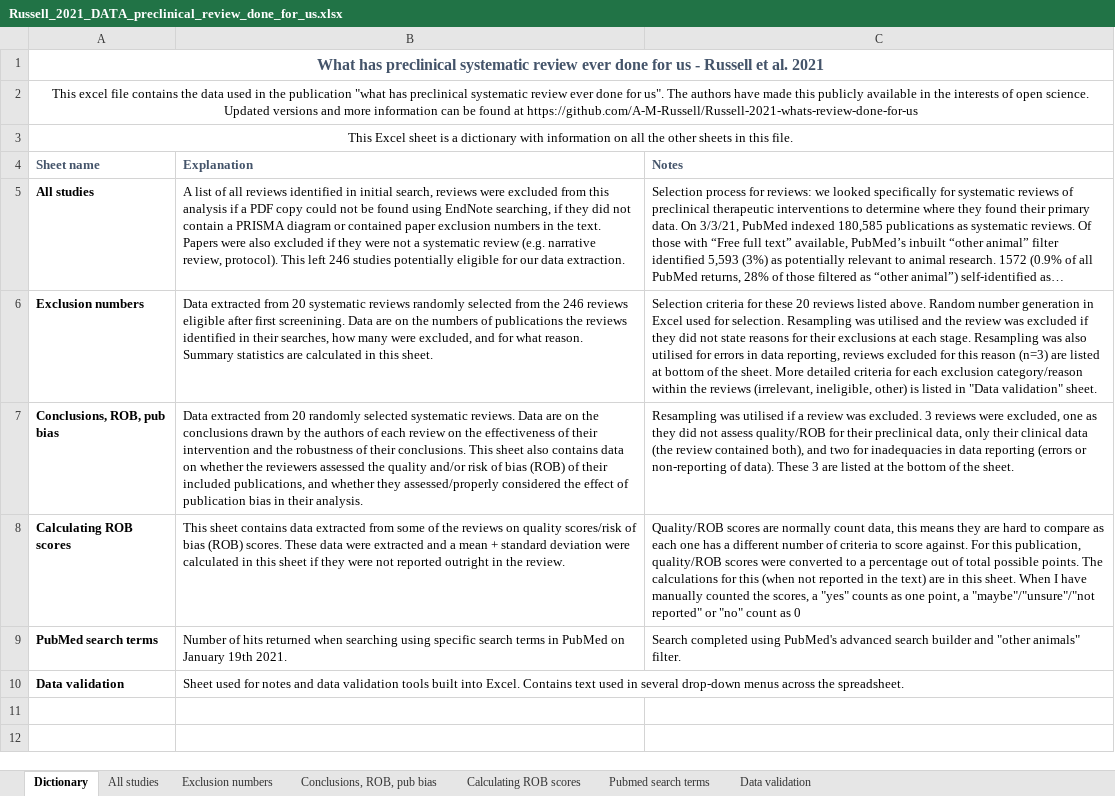
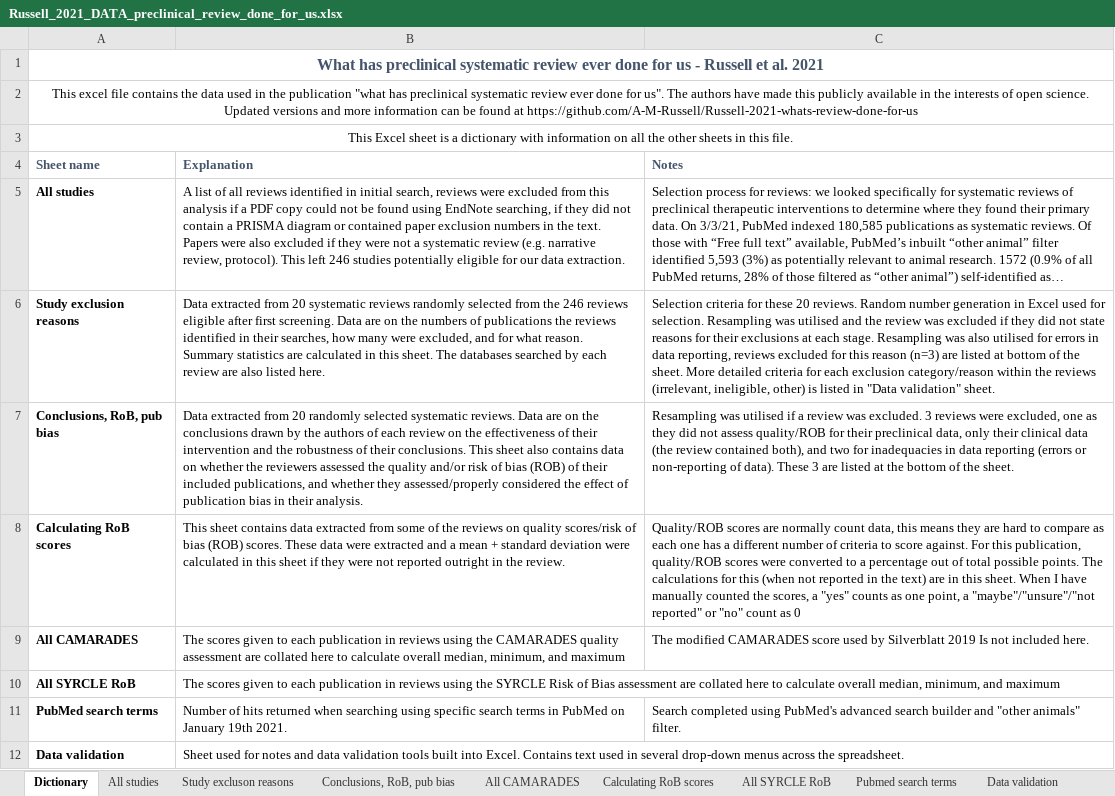
Before and after one commit to A-M-Russell/Russell-2021-whats-review-done-for-us, an Excel workbook: Russell_2021_DATA_preclinical_review_done_for_us.xlsx, sheet Dictionary, drawn as a sheet; long unchanged cells end in …; values as stored, in another font and other column widths than the file's, no borders; the diff names each change by its address in the sheet, - before the commit and + after, or states it on an @@ line.

Commit message:
Updated excel file
Contains extra data including full list of studies we used for random selection, data on publication bias and databases searched by reviews. Some small updates to calculate summary data for publication.

```diff
--- a/Russell_2021_DATA_preclinical_review_done_for_us.xlsx (sheet Dictionary)
+++ b/Russell_2021_DATA_preclinical_review_done_for_us.xlsx (sheet Dictionary)
-sheet tab: Exclusion numbers
+sheet tab: Study excluson reasons
-sheet tab: Conclusions, ROB, pub bias
+sheet tab: Conclusions, RoB, pub bias
-sheet tab: Calculating ROB scores
+sheet tab: All CAMARADES
+sheet tab: Calculating RoB scores
+sheet tab: All SYRCLE RoB
-A6 (Sheet name): Exclusion numbers
+A6 (Sheet name): Study exclusion reasons
-B6 (Explanation): …after first screenining. Data are on the numbers of publications the reviews identified in their searches, how many were excluded, and for what reason. Summary statistics are calculated in this sheet.
+B6 (Explanation): …after first screening. Data are on the numbers of publications the reviews identified in their searches, how many were excluded, and for what reason. Summary statistics are calculated in this sheet. The databases searched by each review are also listed here.
-C6 (Notes): …these 20 reviews listed above. Random number…
+C6 (Notes): …these 20 reviews. Random number…
-A7 (Sheet name): Conclusions, ROB, pub bias
+A7 (Sheet name): Conclusions, RoB, pub bias
-A8 (Sheet name): Calculating ROB scores
+A8 (Sheet name): Calculating RoB scores
+row 9: All CAMARADES | The scores given to each publication in reviews using the CAMARADES quality assessment are collated here to calculate overall median, minimum, and maximum | The modified CAMARADES score used by Silverblatt 2019 Is not included here.
+row 10: All SYRCLE RoB | The scores given to each publication in reviews using the SYRCLE Risk of Bias assessment are collated here to calculate overall median, minimum, and maximum
```
Also changed, not shown: sheet Study excluson reasons, sheet Conclusions, RoB, pub bias, sheet All studies, formulas that keep their value.
